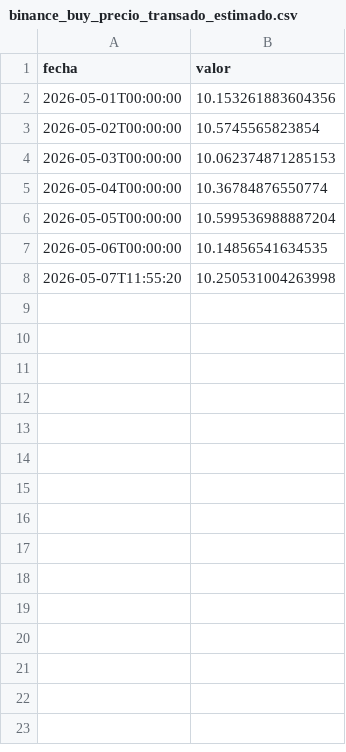
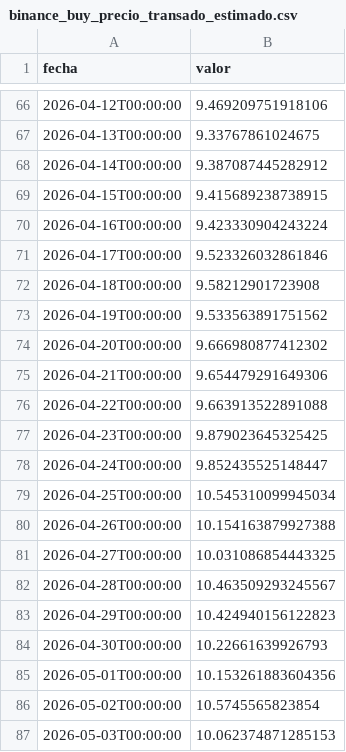
Before and after one commit to mauforonda/indicadores_economicos, a CSV file: tipodecambio/datos/binance_buy_precio_transado_estimado.csv, drawn as a sheet; only a part is shown, gaps mark what is left out; the shorter side is filled out with more unchanged rows; the diff covers the shown part only.

Commit message:
tipo de cambio: binance: mostrar los últimos 3 meses

```diff
--- a/tipodecambio/datos/binance_buy_precio_transado_estimado.csv
+++ b/tipodecambio/datos/binance_buy_precio_transado_estimado.csv
@@ -2 +66,20 @@ fecha,valor
+2026-04-12T00:00:00,9.469209751918106
+2026-04-13T00:00:00,9.33767861024675
+2026-04-14T00:00:00,9.387087445282912
+2026-04-15T00:00:00,9.415689238738915
+2026-04-16T00:00:00,9.423330904243224
+2026-04-17T00:00:00,9.523326032861846
+2026-04-18T00:00:00,9.58212901723908
+2026-04-19T00:00:00,9.533563891751562
+2026-04-20T00:00:00,9.666980877412302
+2026-04-21T00:00:00,9.654479291649306
+2026-04-22T00:00:00,9.663913522891088
+2026-04-23T00:00:00,9.879023645325425
+2026-04-24T00:00:00,9.852435525148447
+2026-04-25T00:00:00,10.545310099945034
+2026-04-26T00:00:00,10.154163879927388
+2026-04-27T00:00:00,10.031086854443325
+2026-04-28T00:00:00,10.463509293245567
+2026-04-29T00:00:00,10.424940156122823
+2026-04-30T00:00:00,10.22661639926793
 2026-05-01T00:00:00,10.153261883604356
```
Also changed, not shown: 64 added rows elsewhere in this file, tipodecambio/datos/binance_buy_precio_competitivo.csv, tipodecambio/datos/binance_buy_precio_profundidad.csv, 4 other files.
